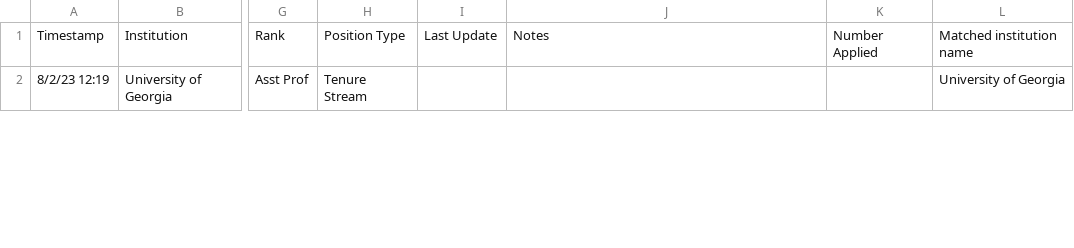
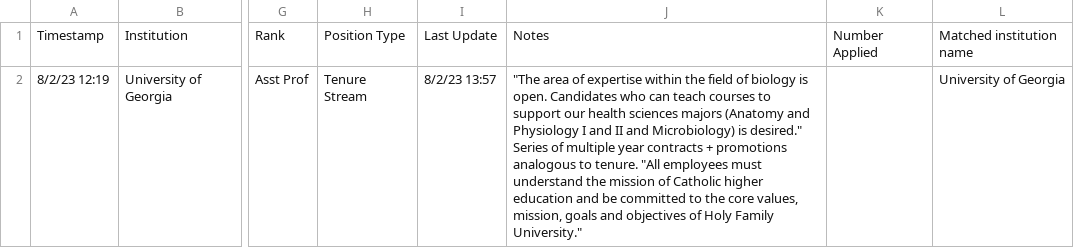
Before and after one commit to eddelbuettel/ecoevojobsR, a CSV file: data-raw/ecoevojobsR_faculty.csv, drawn as a sheet; only a part is shown, gaps mark what is left out; the diff covers the shown part only; the diff names each change by its address in the sheet, - before the commit and + after, or states it on an @@ line.

```diff
--- a/data-raw/ecoevojobsR_faculty.csv
+++ b/data-raw/ecoevojobsR_faculty.csv
-I2: (empty)
+I2: 8/2/23 13:57
-J2: (empty)
+J2: "The area of expertise within the field of biology is open. Candidates who can teach courses to support our health sciences majors (Anatomy and Physiology I and II and Microbiology) is desired." Series of multiple year contracts + promotions analogous to tenure. "All employees must understand the mission of Catholic higher education and be committed to the core values, mission, goals and objectives of Holy Family University."
```
Also changed, not shown: 5 edited cells elsewhere in this file, 1 other file.
